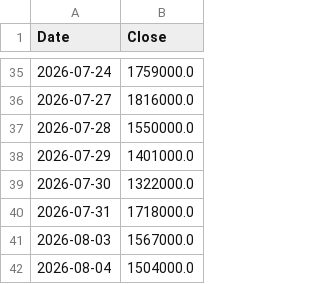
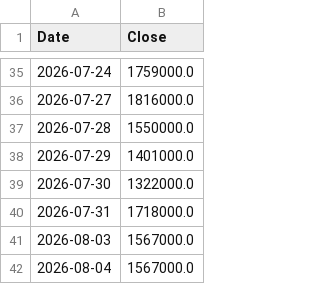
Before and after one commit to Ritz-Liu/CXMT-Semiconductor-Analysis, a CSV file: data/SK_HYNIX_000660_KS.csv, drawn as a sheet; only a part is shown, gaps mark what is left out.

```diff
--- a/data/SK_HYNIX_000660_KS.csv
+++ b/data/SK_HYNIX_000660_KS.csv
@@ -41,2 +41,2 @@ Date,Close
 2026-08-03,1567000.0
-2026-08-04,1504000.0
+2026-08-04,1567000.0
```
Also changed, not shown: data/AMEC_688012_SH.csv, data/NVIDIA_NVDA_US.csv, 2 other files.
